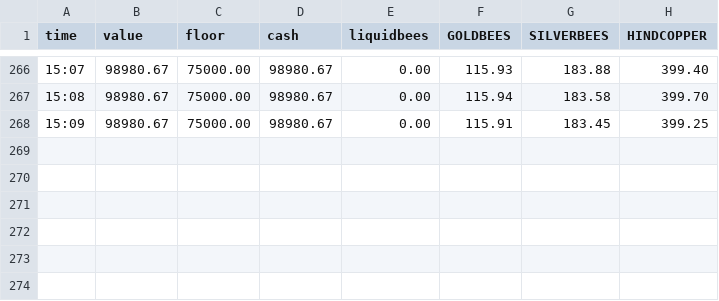
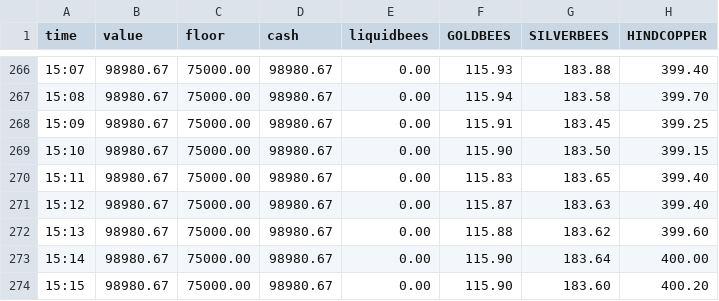
Before and after one commit to Rammanobi/simulate_gold, a CSV file: logs/ticks-2026-10-23.csv, drawn as a sheet; only a part is shown, gaps mark what is left out; the diff names each change by its address in the sheet, - before the commit and + after, or states it on an @@ line.

```diff
--- a/logs/ticks-2026-10-23.csv
+++ b/logs/ticks-2026-10-23.csv
+row 269: 15:10 | 98980.67 | 75000.00 | 98980.67 | 0.00 | 115.90 | 183.50 | 399.15
+row 270: 15:11 | 98980.67 | 75000.00 | 98980.67 | 0.00 | 115.83 | 183.65 | 399.40
+row 271: 15:12 | 98980.67 | 75000.00 | 98980.67 | 0.00 | 115.87 | 183.63 | 399.40
+row 272: 15:13 | 98980.67 | 75000.00 | 98980.67 | 0.00 | 115.88 | 183.62 | 399.60
+row 273: 15:14 | 98980.67 | 75000.00 | 98980.67 | 0.00 | 115.90 | 183.64 | 400.00
+row 274: 15:15 | 98980.67 | 75000.00 | 98980.67 | 0.00 | 115.90 | 183.60 | 400.20
```
Also changed, not shown: 11 other files.
